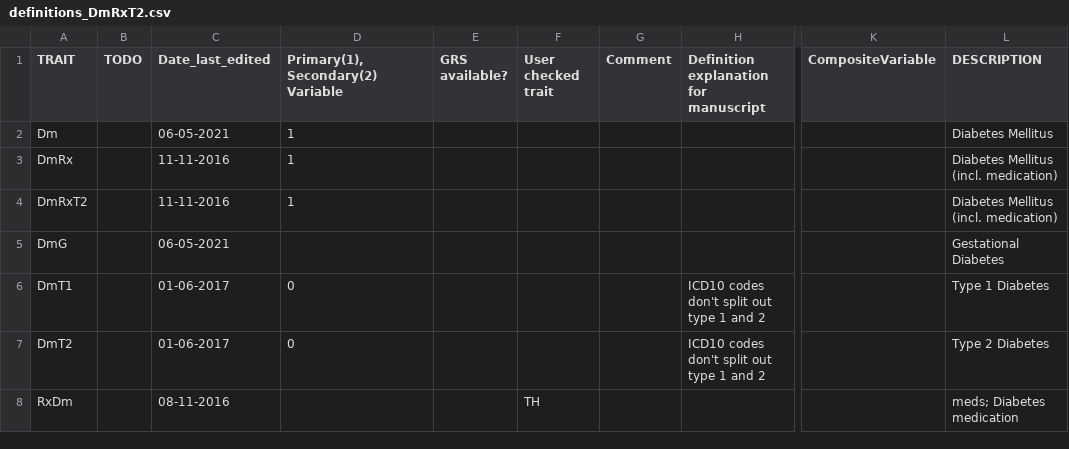
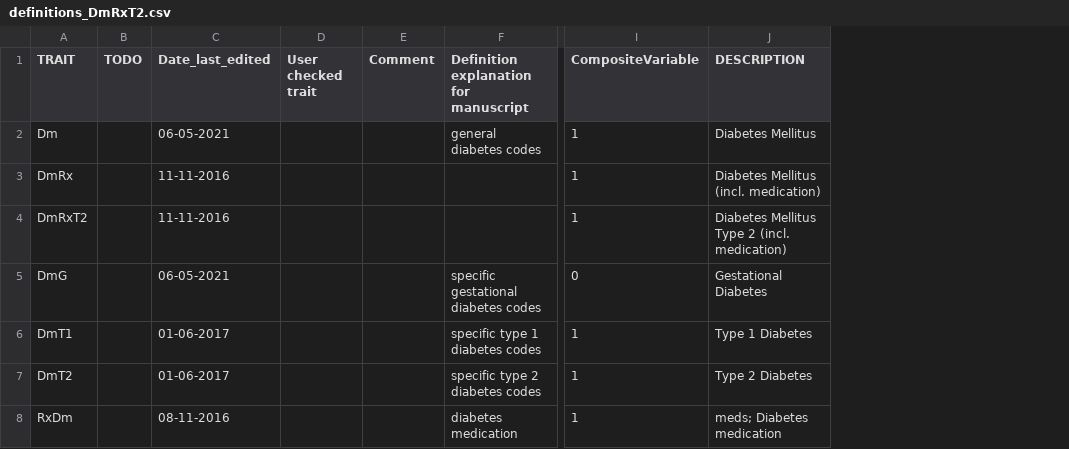
Before and after one commit to niekverw/ukbpheno, a CSV file: inst/extdata/definitions_DmRxT2.csv, drawn as a sheet; only a part is shown, gaps mark what is left out; removed rows and columns are numbered as before the commit, all else as after; the diff covers the shown part only; the diff names each change by its address in the sheet, - before the commit and + after, or states it on an @@ line.

Commit message:
add comments and descriptions

```diff
--- a/inst/extdata/definitions_DmRxT2.csv
+++ b/inst/extdata/definitions_DmRxT2.csv
-column D (Primary(1),Secondary(2) Variable), rows 2-7: 1 | 1 | 1 |  | 0 | 0
-column E (GRS available?), empty
-F2: (empty)
+F2: general diabetes codes
-I2:I4 (CompositeVariable): (empty)
+I2:I4 (CompositeVariable): 1
-J4 (DESCRIPTION): Diabetes Mellitus (incl. medication)
+J4 (DESCRIPTION): Diabetes Mellitus Type 2 (incl. medication)
-F5: (empty)
+F5: specific gestational diabetes codes
-I5 (CompositeVariable): (empty)
+I5 (CompositeVariable): 0
-F6: ICD10 codes don't split out type 1 and 2
+F6: specific type 1 diabetes codes
-I6:I8 (CompositeVariable): (empty)
+I6:I8 (CompositeVariable): 1
-F7: ICD10 codes don't split out type 1 and 2
+F7: specific type 2 diabetes codes
-D8 (User checked trait): TH
+D8 (User checked trait): (empty)
-F8: (empty)
+F8: diabetes medication
```
Also changed, not shown: 60 edited cells elsewhere in this file.
